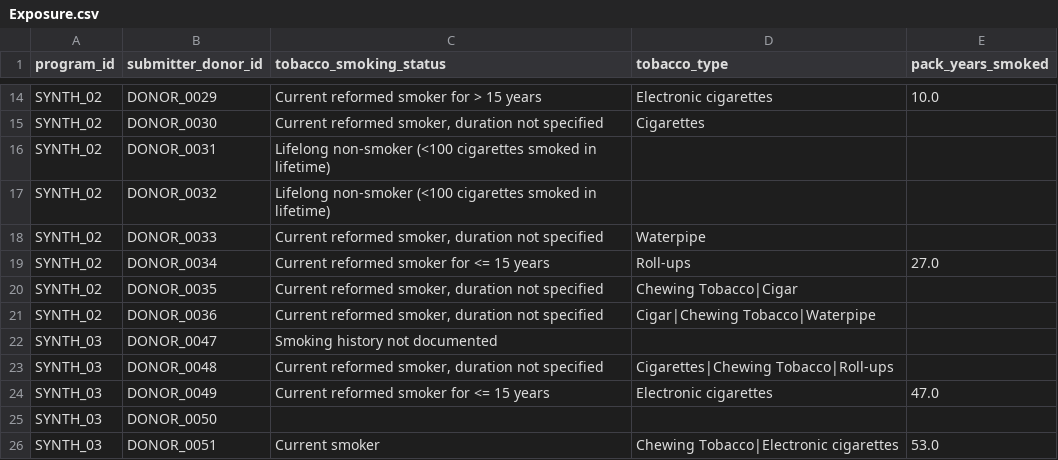
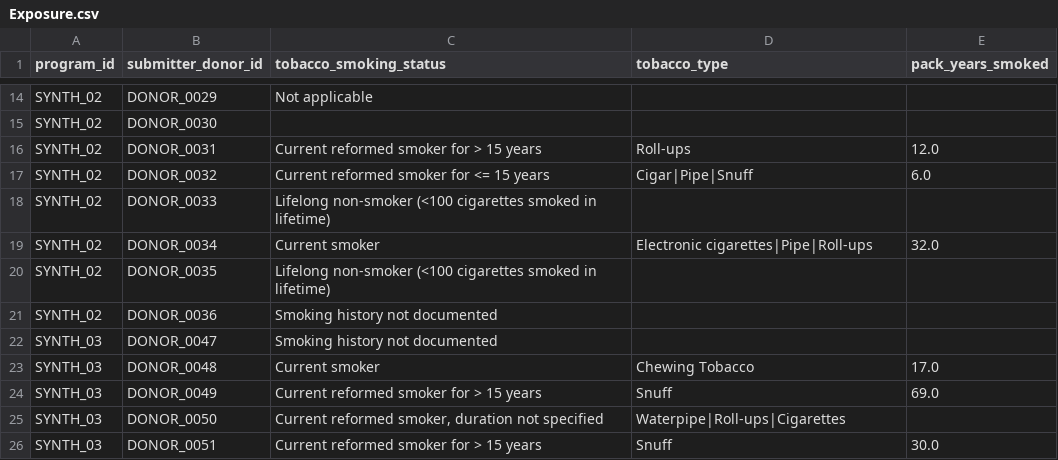
Before and after one commit to CanDIG/mohccn-synthetic-data, a CSV file: small_dataset_csv/raw_data/Exposure.csv, drawn as a sheet; only a part is shown, gaps mark what is left out; the diff covers the shown part only; the diff names each change by its address in the sheet, - before the commit and + after, or states it on an @@ line.

```diff
--- a/small_dataset_csv/raw_data/Exposure.csv
+++ b/small_dataset_csv/raw_data/Exposure.csv
-C14 (tobacco_smoking_status): Current reformed smoker for > 15 years
+C14 (tobacco_smoking_status): Not applicable
-D14 (tobacco_type): Electronic cigarettes
+D14 (tobacco_type): (empty)
-E14 (pack_years_smoked): 10.0
+E14 (pack_years_smoked): (empty)
-C15 (tobacco_smoking_status): Current reformed smoker, duration not specified
+C15 (tobacco_smoking_status): (empty)
-D15 (tobacco_type): Cigarettes
+D15 (tobacco_type): (empty)
-C16 (tobacco_smoking_status): Lifelong non-smoker (<100 cigarettes smoked in lifetime)
+C16 (tobacco_smoking_status): Current reformed smoker for > 15 years
-D16 (tobacco_type): (empty)
+D16 (tobacco_type): Roll-ups
-E16 (pack_years_smoked): (empty)
+E16 (pack_years_smoked): 12.0
-C17 (tobacco_smoking_status): Lifelong non-smoker (<100 cigarettes smoked in lifetime)
+C17 (tobacco_smoking_status): Current reformed smoker for <= 15 years
-D17 (tobacco_type): (empty)
+D17 (tobacco_type): Cigar|Pipe|Snuff
-E17 (pack_years_smoked): (empty)
+E17 (pack_years_smoked): 6.0
-C18 (tobacco_smoking_status): Current reformed smoker, duration not specified
+C18 (tobacco_smoking_status): Lifelong non-smoker (<100 cigarettes smoked in lifetime)
-D18 (tobacco_type): Waterpipe
+D18 (tobacco_type): (empty)
-C19 (tobacco_smoking_status): Current reformed smoker for <= 15 years
+C19 (tobacco_smoking_status): Current smoker
-D19 (tobacco_type): Roll-ups
+D19 (tobacco_type): Electronic cigarettes|Pipe|Roll-ups
-E19 (pack_years_smoked): 27.0
+E19 (pack_years_smoked): 32.0
-C20 (tobacco_smoking_status): Current reformed smoker, duration not specified
+C20 (tobacco_smoking_status): Lifelong non-smoker (<100 cigarettes smoked in lifetime)
-D20 (tobacco_type): Chewing Tobacco|Cigar
+D20 (tobacco_type): (empty)
-C21 (tobacco_smoking_status): Current reformed smoker, duration not specified
+C21 (tobacco_smoking_status): Smoking history not documented
-D21 (tobacco_type): Cigar|Chewing Tobacco|Waterpipe
+D21 (tobacco_type): (empty)
-C23 (tobacco_smoking_status): Current reformed smoker, duration not specified
+C23 (tobacco_smoking_status): Current smoker
-D23 (tobacco_type): Cigarettes|Chewing Tobacco|Roll-ups
+D23 (tobacco_type): Chewing Tobacco
-E23 (pack_years_smoked): (empty)
+E23 (pack_years_smoked): 17.0
-C24 (tobacco_smoking_status): Current reformed smoker for <= 15 years
+C24 (tobacco_smoking_status): Current reformed smoker for > 15 years
-D24 (tobacco_type): Electronic cigarettes
+D24 (tobacco_type): Snuff
-E24 (pack_years_smoked): 47.0
+E24 (pack_years_smoked): 69.0
-C25 (tobacco_smoking_status): (empty)
+C25 (tobacco_smoking_status): Current reformed smoker, duration not specified
-D25 (tobacco_type): (empty)
+D25 (tobacco_type): Waterpipe|Roll-ups|Cigarettes
-C26 (tobacco_smoking_status): Current smoker
+C26 (tobacco_smoking_status): Current reformed smoker for > 15 years
-D26 (tobacco_type): Chewing Tobacco|Electronic cigarettes
+D26 (tobacco_type): Snuff
-E26 (pack_years_smoked): 53.0
+E26 (pack_years_smoked): 30.0
```
Also changed, not shown: 58 edited cells elsewhere in this file, small_dataset_csv/raw_data/Donor.csv, small_dataset_csv/raw_data/FollowUp.csv, 26 other files.
